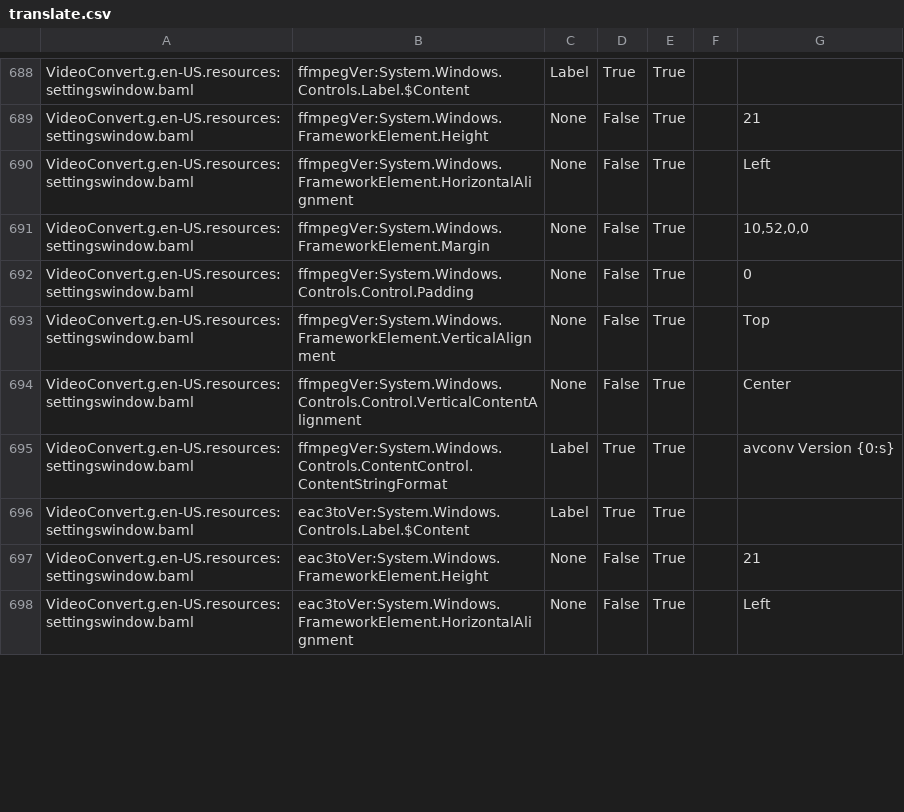
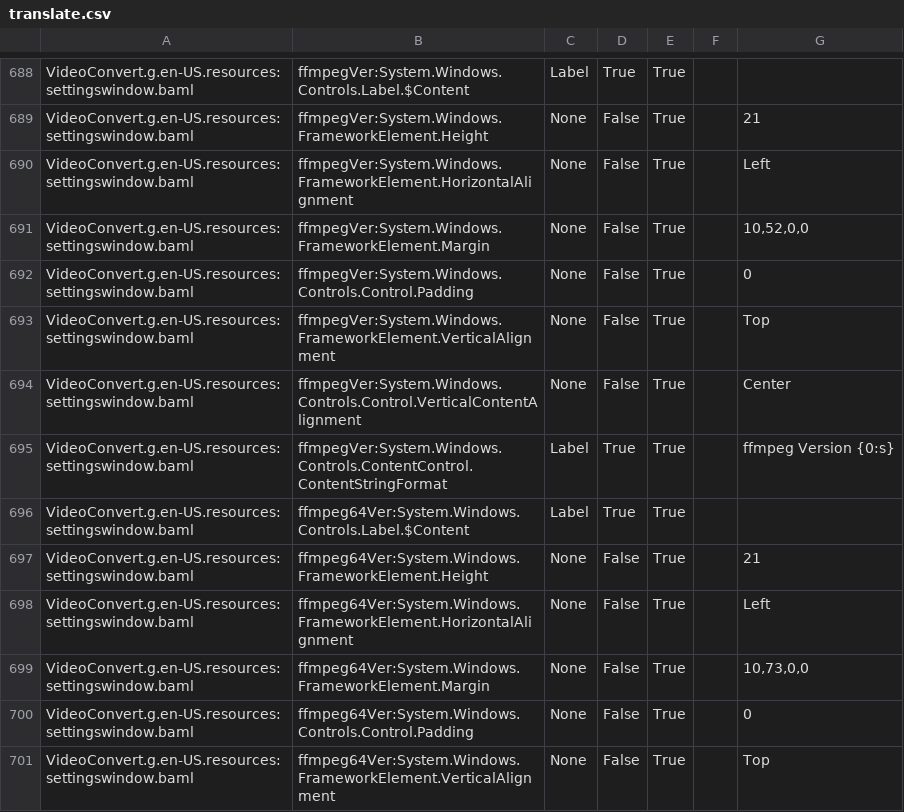
Before and after one commit to UniqProject/VideoConvert, a CSV file: VideoConvert/Translation/translate.csv, drawn as a sheet; only a part is shown, gaps mark what is left out; the shorter side is filled out with more unchanged rows; the diff covers the shown part only.

Commit message:
use ffmpeg instead of libav + add support for 64bit ffmpeg

```diff
--- a/VideoConvert/Translation/translate.csv
+++ b/VideoConvert/Translation/translate.csv
@@ -694,2 +694,8 @@ VideoConvert.g.en-US.resources:settingswindow.baml,ffmpegVer:System.Windows.Fram
 VideoConvert.g.en-US.resources:settingswindow.baml,ffmpegVer:System.Windows.Controls.Control.VerticalContentAlignment,None,False,True,,Center
-VideoConvert.g.en-US.resources:settingswindow.baml,ffmpegVer:System.Windows.Controls.ContentControl.ContentStringFormat,Label,True,True,,avconv Version {0:s}
+VideoConvert.g.en-US.resources:settingswindow.baml,ffmpegVer:System.Windows.Controls.ContentControl.ContentStringFormat,Label,True,True,,ffmpeg Version {0:s}
+VideoConvert.g.en-US.resources:settingswindow.baml,ffmpeg64Ver:System.Windows.Controls.Label.$Content,Label,True,True,,
+VideoConvert.g.en-US.resources:settingswindow.baml,ffmpeg64Ver:System.Windows.FrameworkElement.Height,None,False,True,,21
+VideoConvert.g.en-US.resources:settingswindow.baml,ffmpeg64Ver:System.Windows.FrameworkElement.HorizontalAlignment,None,False,True,,Left
+VideoConvert.g.en-US.resources:settingswindow.baml,ffmpeg64Ver:System.Windows.FrameworkElement.Margin,None,False,True,,"10,73,0,0"
+VideoConvert.g.en-US.resources:settingswindow.baml,ffmpeg64Ver:System.Windows.Controls.Control.Padding,None,False,True,,0
+VideoConvert.g.en-US.resources:settingswindow.baml,ffmpeg64Ver:System.Windows.FrameworkElement.VerticalAlignment,None,False,True,,Top
```
Also changed, not shown: 2 added rows and 17 edited cells elsewhere in this file, 7 other files.
